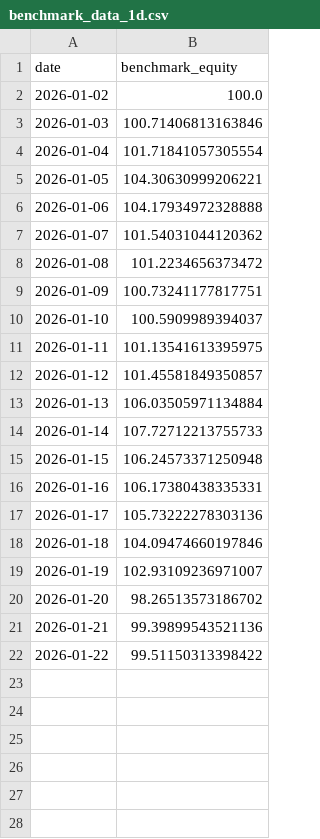
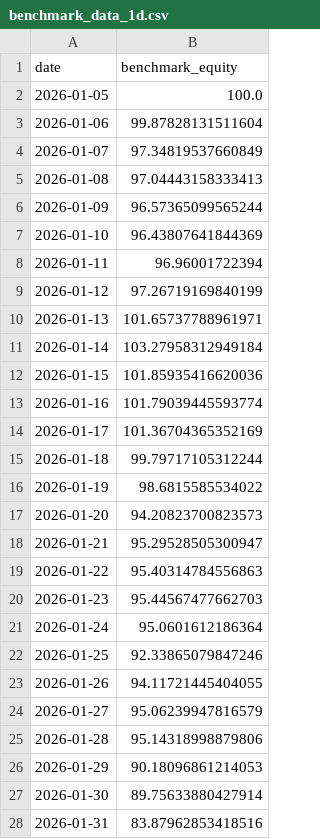
Before and after one commit to gnuhhung317/macd-overlay, a CSV file: ml/benchmark_data_1d.csv, drawn as a sheet; only a part is shown; the diff covers the shown part only.

```diff
--- a/ml/benchmark_data_1d.csv
+++ b/ml/benchmark_data_1d.csv
@@ -1,22 +1,28 @@
 date,benchmark_equity
-2026-01-02,100.0
-2026-01-03,100.71406813163846
-2026-01-04,101.71841057305554
-2026-01-05,104.30630999206221
-2026-01-06,104.17934972328888
-2026-01-07,101.54031044120362
-2026-01-08,101.2234656373472
-2026-01-09,100.73241177817751
-2026-01-10,100.5909989394037
-2026-01-11,101.13541613395975
-2026-01-12,101.45581849350857
-2026-01-13,106.03505971134884
-2026-01-14,107.72712213755733
-2026-01-15,106.24573371250948
-2026-01-16,106.17380438335331
-2026-01-17,105.73222278303136
-2026-01-18,104.09474660197846
-2026-01-19,102.93109236971007
-2026-01-20,98.26513573186702
-2026-01-21,99.39899543521136
-2026-01-22,99.51150313398422
+2026-01-05,100.0
+2026-01-06,99.87828131511604
+2026-01-07,97.34819537660849
+2026-01-08,97.04443158333413
+2026-01-09,96.57365099565244
+2026-01-10,96.43807641844369
+2026-01-11,96.96001722394
+2026-01-12,97.26719169840199
+2026-01-13,101.65737788961971
+2026-01-14,103.27958312949184
+2026-01-15,101.85935416620036
+2026-01-16,101.79039445593774
+2026-01-17,101.36704365352169
+2026-01-18,99.79717105312244
+2026-01-19,98.6815585534022
+2026-01-20,94.20823700823573
+2026-01-21,95.29528505300947
+2026-01-22,95.40314784556863
+2026-01-23,95.44567477662703
+2026-01-24,95.0601612186364
+2026-01-25,92.33865079847246
+2026-01-26,94.11721445404055
+2026-01-27,95.06239947816579
+2026-01-28,95.14318998879806
+2026-01-29,90.18096861214053
+2026-01-30,89.75633880427914
+2026-01-31,83.87962853418516
```
Also changed, not shown: 23 added rows elsewhere in this file, ml/time_equity_1d_20.0x_isolated.csv, 6 other files.
